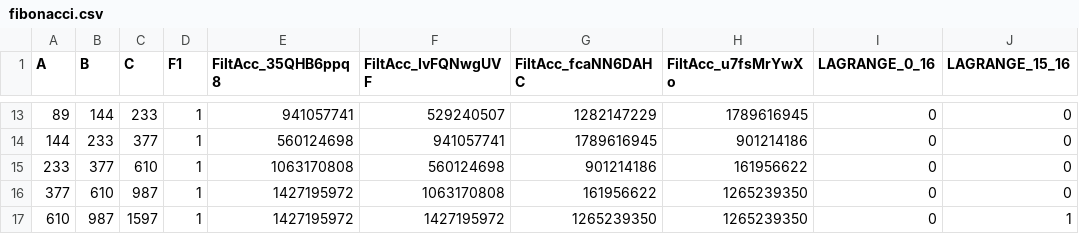
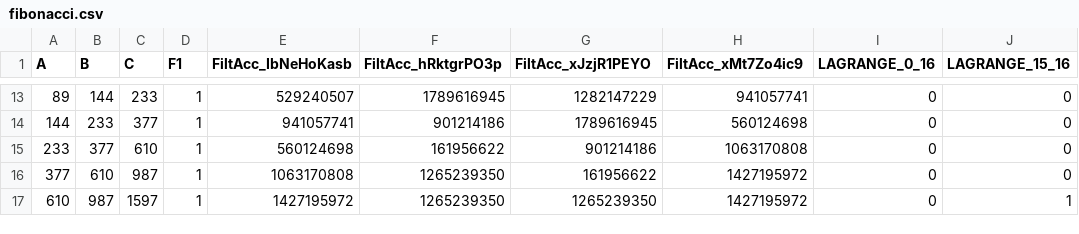
Before and after one commit to Consensys/loom, a CSV file: examples/fibonacci/fibonacci.csv, drawn as a sheet; only a part is shown, gaps mark what is left out; the diff covers the shown part only; the diff names each change by its address in the sheet, - before the commit and + after, or states it on an @@ line.

```diff
--- a/examples/fibonacci/fibonacci.csv
+++ b/examples/fibonacci/fibonacci.csv
-E1: FiltAcc_35QHB6ppq8
+E1: FiltAcc_IbNeHoKasb
-F1: FiltAcc_IvFQNwgUVF
+F1: FiltAcc_hRktgrPO3p
-G1: FiltAcc_fcaNN6DAHC
+G1: FiltAcc_xJzjR1PEYO
-H1: FiltAcc_u7fsMrYwXo
+H1: FiltAcc_xMt7Zo4ic9
-E13 (FiltAcc_IbNeHoKasb): 941057741
+E13 (FiltAcc_IbNeHoKasb): 529240507
-F13 (FiltAcc_hRktgrPO3p): 529240507
+F13 (FiltAcc_hRktgrPO3p): 1789616945
-H13 (FiltAcc_xMt7Zo4ic9): 1789616945
+H13 (FiltAcc_xMt7Zo4ic9): 941057741
-E14 (FiltAcc_IbNeHoKasb): 560124698
+E14 (FiltAcc_IbNeHoKasb): 941057741
-F14 (FiltAcc_hRktgrPO3p): 941057741
+F14 (FiltAcc_hRktgrPO3p): 901214186
-H14 (FiltAcc_xMt7Zo4ic9): 901214186
+H14 (FiltAcc_xMt7Zo4ic9): 560124698
-E15 (FiltAcc_IbNeHoKasb): 1063170808
+E15 (FiltAcc_IbNeHoKasb): 560124698
-F15 (FiltAcc_hRktgrPO3p): 560124698
+F15 (FiltAcc_hRktgrPO3p): 161956622
-H15 (FiltAcc_xMt7Zo4ic9): 161956622
+H15 (FiltAcc_xMt7Zo4ic9): 1063170808
-E16 (FiltAcc_IbNeHoKasb): 1427195972
+E16 (FiltAcc_IbNeHoKasb): 1063170808
-F16 (FiltAcc_hRktgrPO3p): 1063170808
+F16 (FiltAcc_hRktgrPO3p): 1265239350
-H16:H17 (FiltAcc_xMt7Zo4ic9): 1265239350
+H16:H17 (FiltAcc_xMt7Zo4ic9): 1427195972
-F17 (FiltAcc_hRktgrPO3p): 1427195972
+F17 (FiltAcc_hRktgrPO3p): 1265239350
```
Also changed, not shown: 32 edited cells elsewhere in this file, 4 other files.
